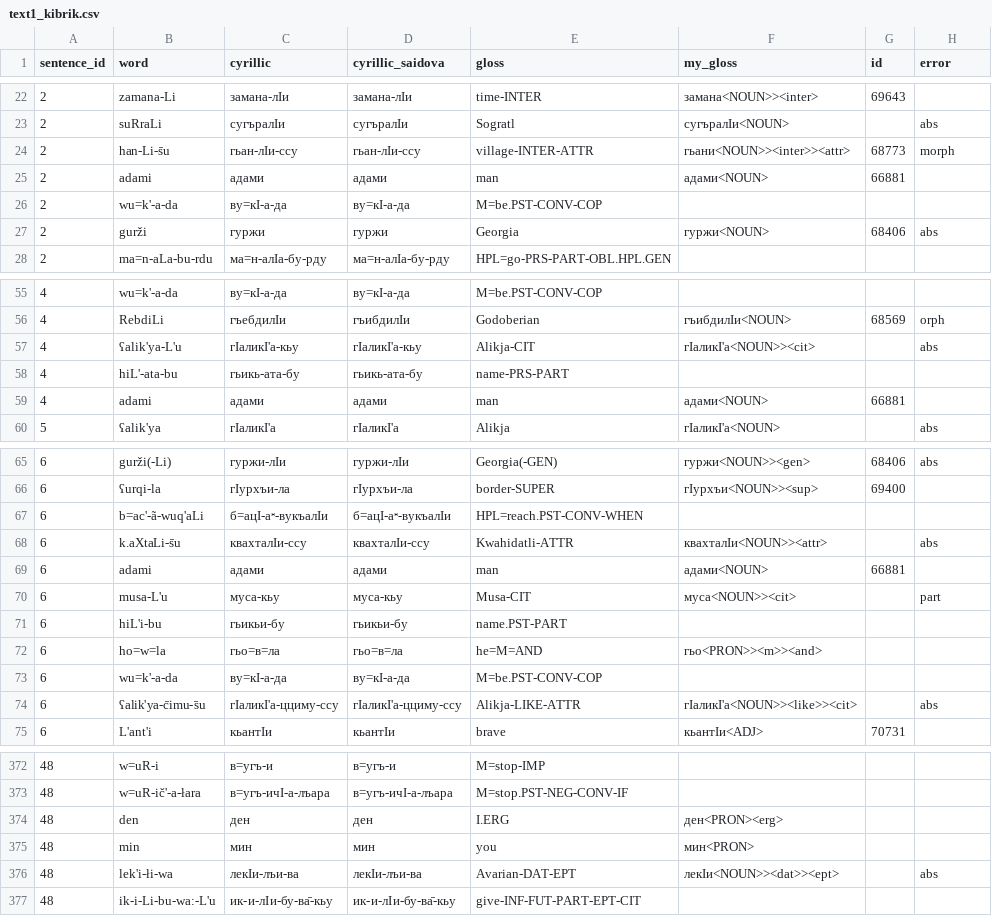
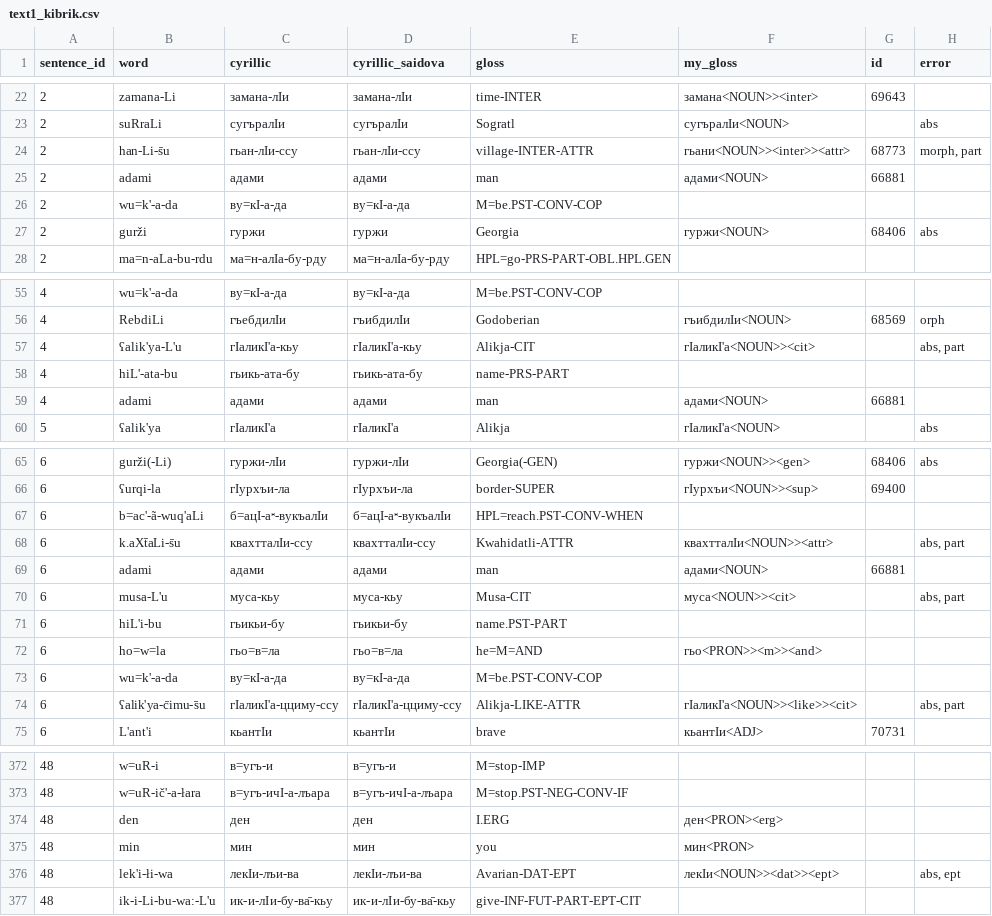
Before and after one commit to channrlotte/godoberi_transducer, a CSV file: text1_kibrik.csv, drawn as a sheet; only a part is shown, gaps mark what is left out.

Commit message:
Fixed gold standard

```diff
--- a/text1_kibrik.csv
+++ b/text1_kibrik.csv
@@ -23,3 +23,3 @@
 2,suRraLi,сугъралIи,сугъралIи,Sogratl,сугъралIи<NOUN>,,abs
-2,han-Li-s̄u,гьан-лIи-ссу,гьан-лIи-ссу,village-INTER-ATTR,гьани<NOUN>><inter>><attr>,68773,morph
+2,han-Li-s̄u,гьан-лIи-ссу,гьан-лIи-ссу,village-INTER-ATTR,гьани<NOUN>><inter>><attr>,68773,"morph, part"
 2,adami,адами,адами,man,адами<NOUN>,66881,
@@ -56,3 +56,3 @@
 4,RebdiLi,гъебдилIи,гъибдилIи,Godoberian,гъибдилIи<NOUN>,68569,orph
-4,ʕalik'ya-L'u,гIаликI'а-кьу,гIаликI'а-кьу,Alikja-CIT,гIаликI'а<NOUN>><cit>,,abs
+4,ʕalik'ya-L'u,гIаликI'а-кьу,гIаликI'а-кьу,Alikja-CIT,гIаликI'а<NOUN>><cit>,,"abs, part"
 4,hiL'-ata-bu,гьикь-ата-бу,гьикь-ата-бу,name-PRS-PART,,,
@@ -67,5 +67,5 @@
 6,b=ac'-ã-wuq'aLi,б=ацI-аᵸ-вукъалIи,б=ацI-аᵸ-вукъалIи,HPL=reach.PST-CONV-WHEN,,,
-6,k.aXtaLi-s̄u,квахталIи-ссу,квахталIи-ссу,Kwahidatli-ATTR,квахталIи<NOUN>><attr>,,abs
+6,k.aXt̄aLi-s̄u,квахтталIи-ссу,квахтталIи-ссу,Kwahidatli-ATTR,квахтталIи<NOUN>><attr>,,"abs, part"
 6,adami,адами,адами,man,адами<NOUN>,66881,
-6,musa-L'u,муса-кьу,муса-кьу,Musa-CIT,муса<NOUN>><cit>,,part
+6,musa-L'u,муса-кьу,муса-кьу,Musa-CIT,муса<NOUN>><cit>,,"abs, part"
 6,hiL'i-bu,гьикьи-бу,гьикьи-бу,name.PST-PART,,,
@@ -73,3 +73,3 @@
 6,wu=k'-a-da,ву=кI-а-да,ву=кI-а-да,M=be.PST-CONV-COP,,,
-6,ʕalik'ya-c̄imu-s̄u,гIаликI'а-цциму-ссу,гIаликI'а-цциму-ссу,Alikja-LIKE-ATTR,гIаликI'а<NOUN>><like>><cit>,,abs
+6,ʕalik'ya-c̄imu-s̄u,гIаликI'а-цциму-ссу,гIаликI'а-цциму-ссу,Alikja-LIKE-ATTR,гIаликI'а<NOUN>><like>><cit>,,"abs, part"
 6,L'ant'i,кьантIи,кьантIи,brave,кьантIи<ADJ>,70731,
@@ -375,3 +375,3 @@
 48,min,мин,мин,you,мин<PRON>,,
-48,lek'i-łi-wa,лекIи-лъи-ва,лекIи-лъи-ва,Avarian-DAT-EPT,лекIи<NOUN>><dat>><ept>,,abs
+48,lek'i-łi-wa,лекIи-лъи-ва,лекIи-лъи-ва,Avarian-DAT-EPT,лекIи<NOUN>><dat>><ept>,,"abs, ept"
 48,ik-i-Li-bu-wa:-L'u,ик-и-лIи-бу-ва̄-кьу,ик-и-лIи-бу-ва̄-кьу,give-INF-FUT-PART-EPT-CIT,,,
```
